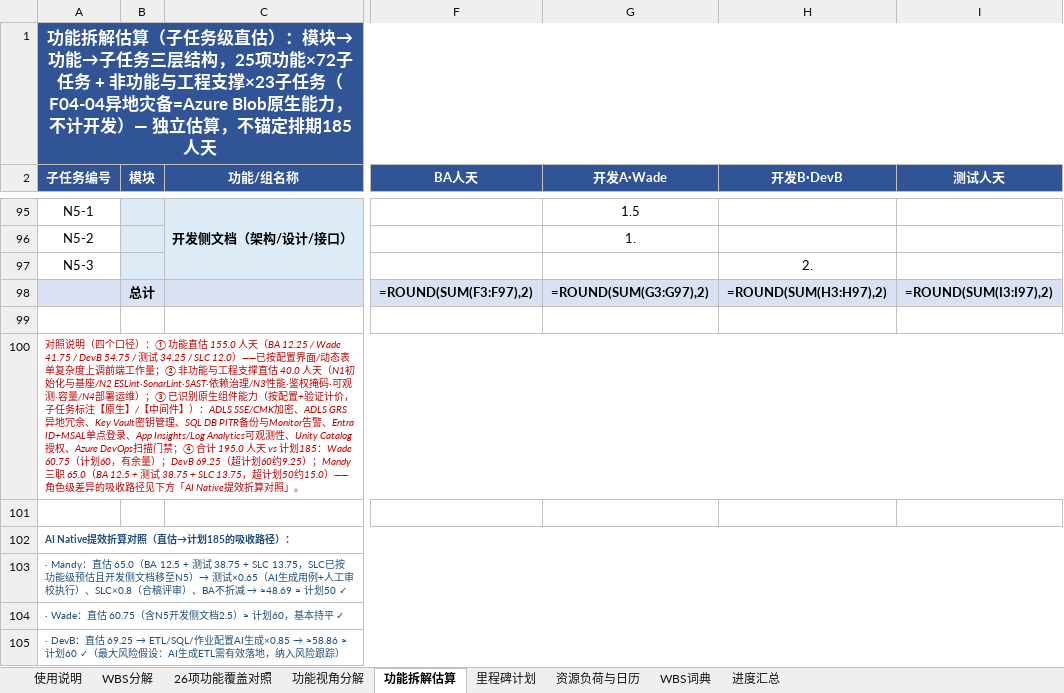
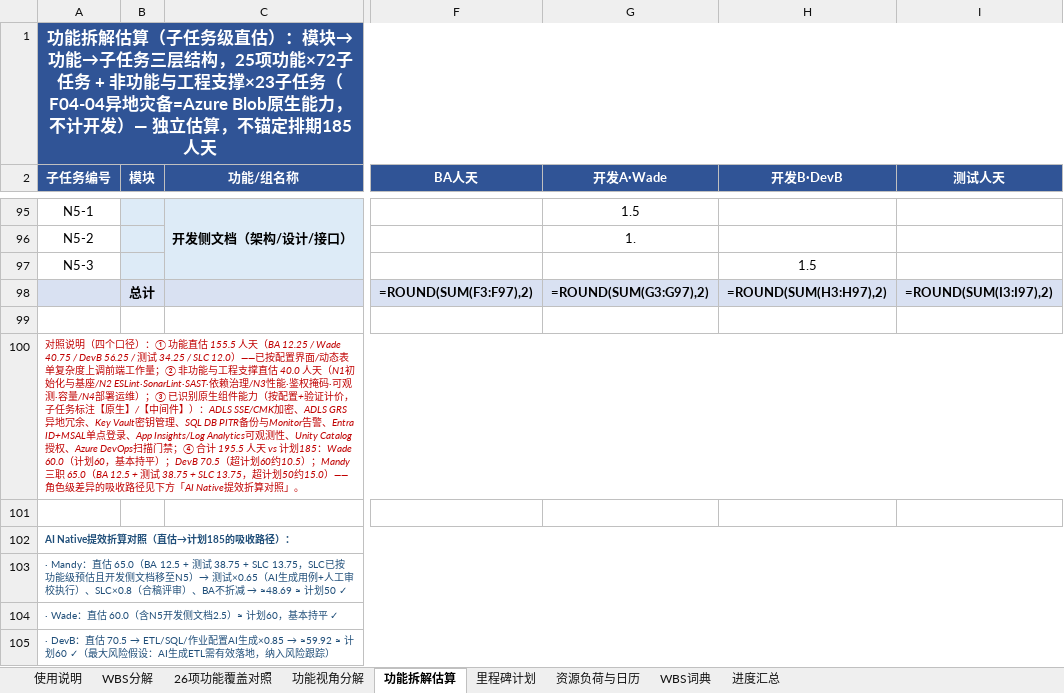
Before and after one commit to GoLangCJava/wbs, an Excel workbook: RIMS项目WBS工作分解_AI Native版.xlsx, sheet 功能拆解估算, drawn as a sheet; only a part is shown, gaps mark what is left out; values as stored, in another font and other column widths than the file's, no borders; formulas without a stored value are shown as written; the diff covers the shown part only; the diff names each change by its address in the sheet, - before the commit and + after, or states it on an @@ line.

Commit message:
工作量逐项合理性过检：修正7处估算（净+0.5→195.5），新增复查块（日历容量62日/人×人负荷匹配×三前提×B计划）
不以计划170/185反推，按实际工序逐项重估：
- 上调4处：SeaTunnel导入作业D2→2.5、处置引擎D2.5→3、预览服务D1.5→2、ADO连接K8s与部署流水线1.25→2
- 下调3处：原系统档案录入W1.5→1、角色管理界面W2→1.5、数据设计文档D2→1.5
- 角色合计：BA12.5/Wade60.0/DevB70.5/测试38.75/SLC13.75，总195.5；折算块自动更新（≈183.61≤185）
- 新增「工作量合理性复查」块：62工作日/人容量、Wade97%/DevB114%⚠超日历8.5天/Mandy105%（折算79%）、可完成性三前提（DevB AI提效×0.85须兑现/Wade零缓冲/Mandy测试×0.65须9/30验证）、B计划降级清单
- 修使用说明硬编码26×75→动态25×72；对照说明Wade措辞改基本持平

Co-authored-by: arena-agent <297053741+arena-agent@users.noreply.github.com>

```diff
--- a/RIMS项目WBS工作分解_AI Native版.xlsx (sheet 功能拆解估算)
+++ b/RIMS项目WBS工作分解_AI Native版.xlsx (sheet 功能拆解估算)
-H97 (开发B·DevB): 2.
+H97 (开发B·DevB): 1.5
-A100 (子任务编号): …能直估 155.0 人天（BA 12.25 / Wade 41.75 / DevB 54.75 / 测试 34.25 / SLC 12.0）——已按配置界面/动态表单复杂度上调前端工作量；② 非功能与工程支撑直估 40.0 人天（N1初始化与基座/N2 ESLint·SonarLint·SAST·依赖治理/N3性能·鉴权掩码·可观测·容量/N4部署运维）；③ 已识别原生组件能力（按配置+验证计价，子任务标注【原生】/【中间件】）：ADLS SSE/CMK加密、ADLS GRS异地冗余、Key Vault密钥管理、SQL DB PITR备份与Monitor告警、Entra ID+MSAL单点登录、App Insights/Log Analytics可观测性、Unity Catalog授权、Azure DevOps扫描门禁；④ 合计 195.0 人天 vs 计划185：Wade 60.75（计划60，有余量）；DevB 69.25（超计划60约9.25）；Mandy三…
+A100 (子任务编号): …能直估 155.5 人天（BA 12.25 / Wade 40.75 / DevB 56.25 / 测试 34.25 / SLC 12.0）——已按配置界面/动态表单复杂度上调前端工作量；② 非功能与工程支撑直估 40.0 人天（N1初始化与基座/N2 ESLint·SonarLint·SAST·依赖治理/N3性能·鉴权掩码·可观测·容量/N4部署运维）；③ 已识别原生组件能力（按配置+验证计价，子任务标注【原生】/【中间件】）：ADLS SSE/CMK加密、ADLS GRS异地冗余、Key Vault密钥管理、SQL DB PITR备份与Monitor告警、Entra ID+MSAL单点登录、App Insights/Log Analytics可观测性、Unity Catalog授权、Azure DevOps扫描门禁；④ 合计 195.5 人天 vs 计划185：Wade 60.0（计划60，基本持平）；DevB 70.5（超计划60约10.5）；Mandy三…
-A104 (子任务编号): · Wade：直估 60.75（含N5开发侧文档2.5）≈ 计划60，基本持平 ✓
+A104 (子任务编号): · Wade：直估 60.0（含N5开发侧文档2.5）≈ 计划60，基本持平 ✓
@@ A105 (子任务编号): …：直估 69.25 → ETL/SQL/作业配置AI生成×0.85 → ≈58.86 ≈ 计划60… → …：直估 70.5 → ETL/SQL/作业配置AI生成×0.85 → ≈59.92 ≈ 计划60… @@
```
Also changed, not shown: 7 added rows and 8 edited cells elsewhere in this sheet, sheet 使用说明, 1 other file.
